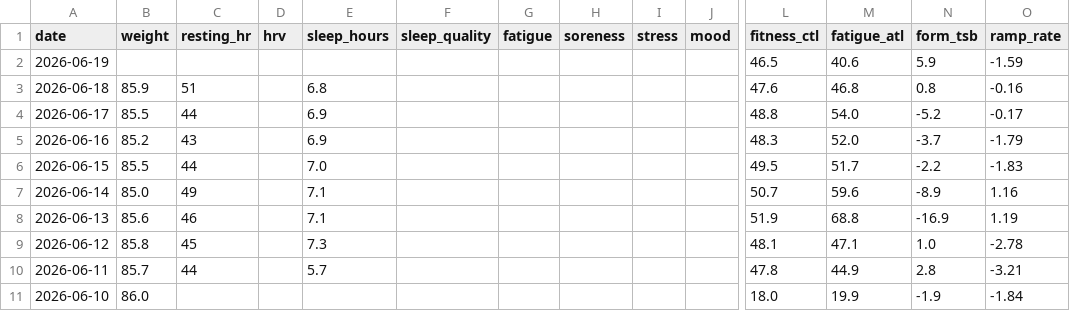
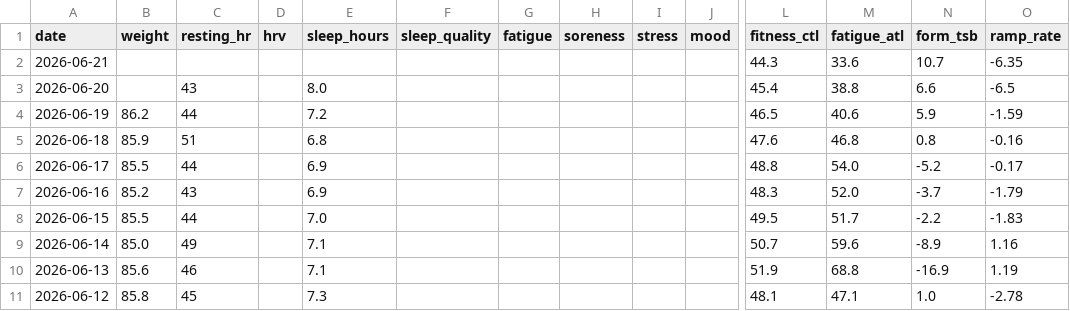
Before and after one commit to basch1117/trainingdata, a CSV file: wellness_full.csv, drawn as a sheet; only a part is shown, gaps mark what is left out; the shorter side is filled out with more unchanged rows; addresses are those after the commit; rows hold the shown columns only; the diff names each change by its address in the sheet, - before the commit and + after, or states it on an @@ line.

Commit message:
Update training data 2026-06-21

```diff
--- a/wellness_full.csv
+++ b/wellness_full.csv
+row 2: 2026-06-21 |  |  |  |  |  |  |  |  |  | 44.3 | 33.6 | 10.7 | -6.35
+row 3: 2026-06-20 |  | 43 |  | 8.0 |  |  |  |  |  | 45.4 | 38.8 | 6.6 | -6.5
-B4 (weight): (empty)
+B4 (weight): 86.2
-C4 (resting_hr): (empty)
+C4 (resting_hr): 44
-E4 (sleep_hours): (empty)
+E4 (sleep_hours): 7.2
```
Also changed, not shown: activities_12weeks.csv, activities_full.csv, 3 other files.
